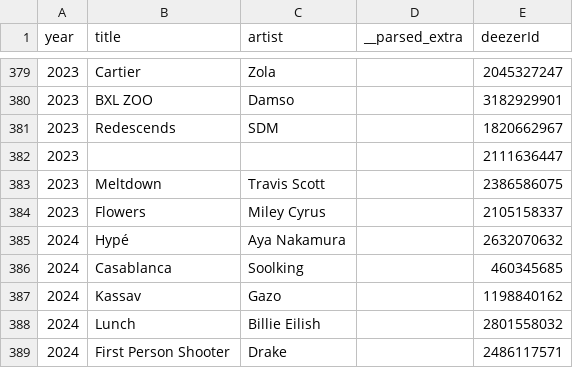
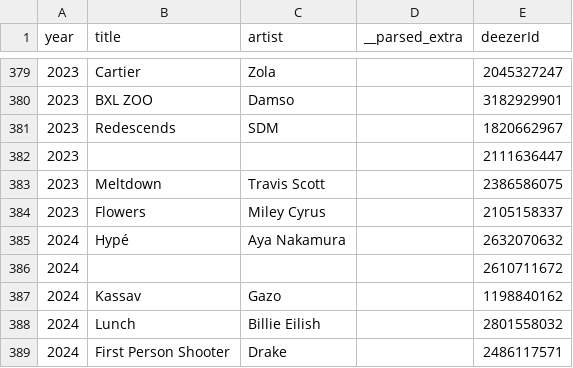
Before and after one commit to HitteAnzo/Capsulo, a CSV file: data/music.csv, drawn as a sheet; only a part is shown, gaps mark what is left out; removed rows and columns are numbered as before the commit, all else as after; the diff names each change by its address in the sheet, - before the commit and + after, or states it on an @@ line.

Commit message:
feat: update Header and YearInputForm components for improved year input handling and styling, modify layout structure, and fix CSV entry for 2024

```diff
--- a/data/music.csv
+++ b/data/music.csv
-row 386: 2024 | Casablanca | Soolking |  | 460345685
+row 386: 2024 |  |  |  | 2610711672
```
Also changed, not shown: 4 other files.
